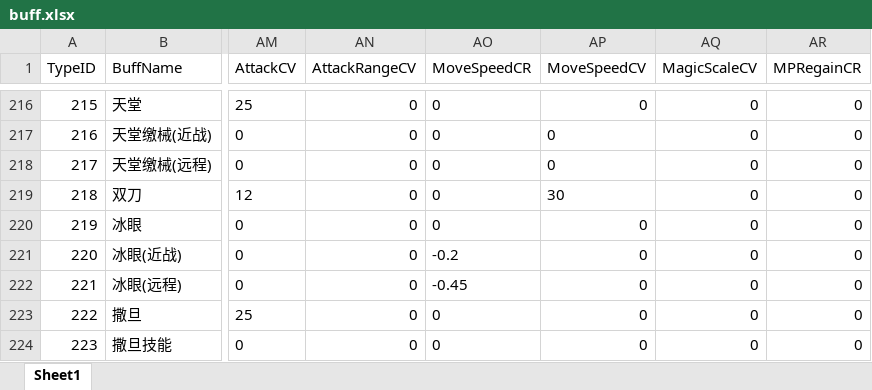
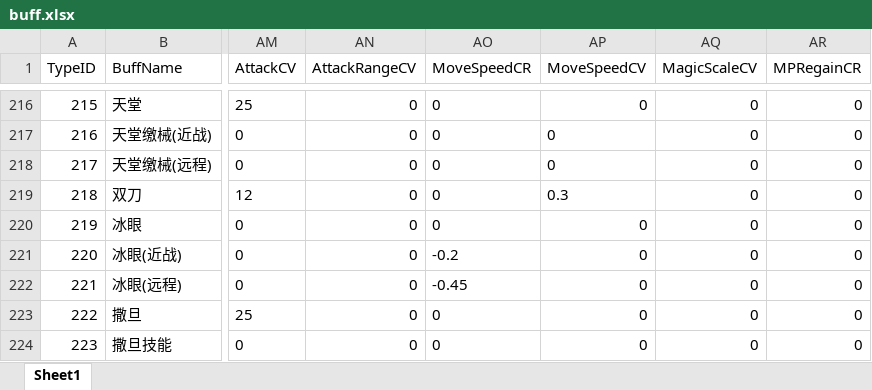
Before and after one commit to lvshiling/dotanet, an Excel workbook: bin/conf/buff.xlsx, sheet Sheet1, drawn as a sheet; only a part is shown, gaps mark what is left out; values as stored, in another font and other column widths than the file's, no borders; the diff names each change by its address in the sheet, - before the commit and + after, or states it on an @@ line.

```diff
--- a/bin/conf/buff.xlsx (sheet Sheet1)
+++ b/bin/conf/buff.xlsx (sheet Sheet1)
-AP219 (MoveSpeedCV): 30
+AP219 (MoveSpeedCV): 0.3
```
Also changed, not shown: bin/conf/scenes.xlsx, bin/conf/skills.xlsx, 14 other files.
